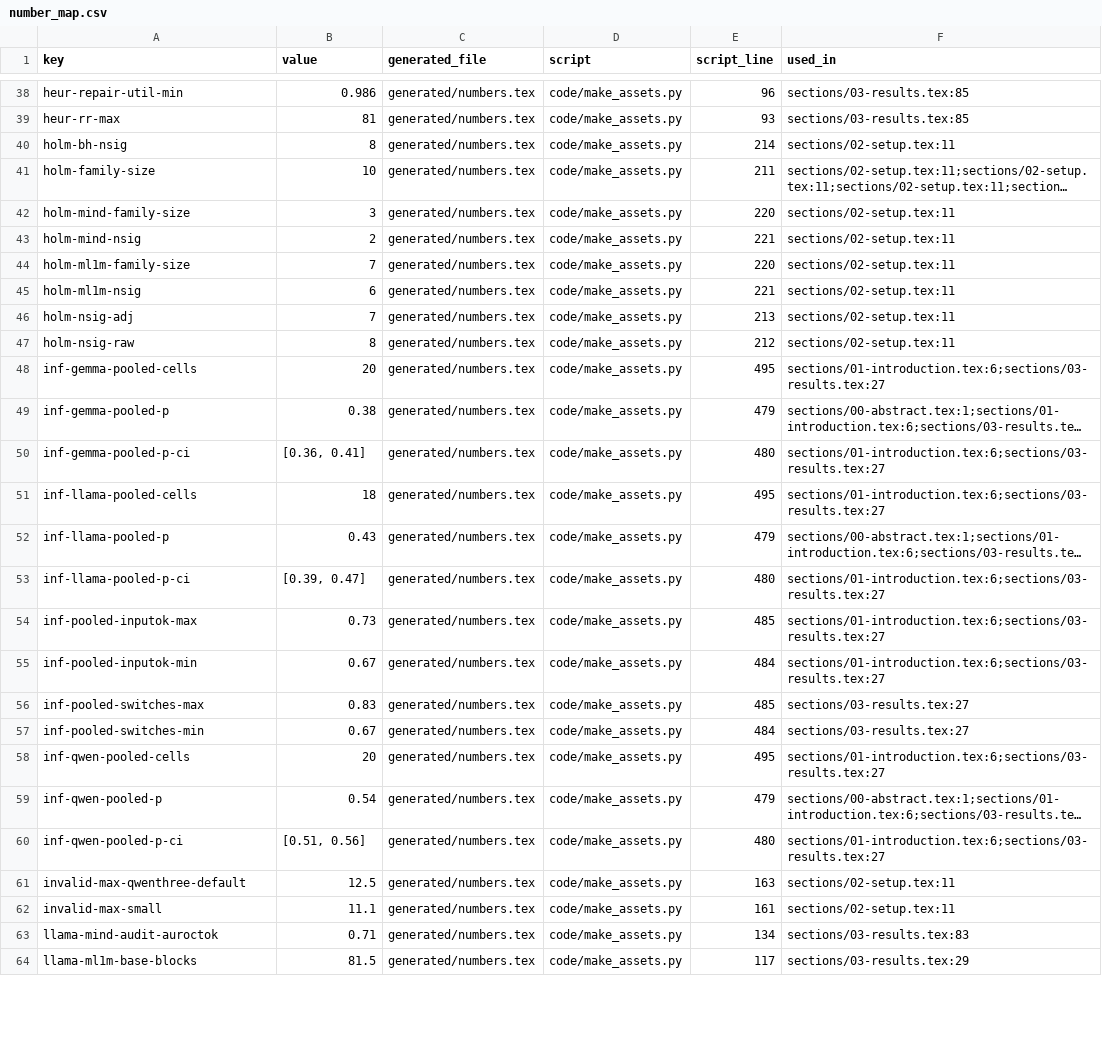
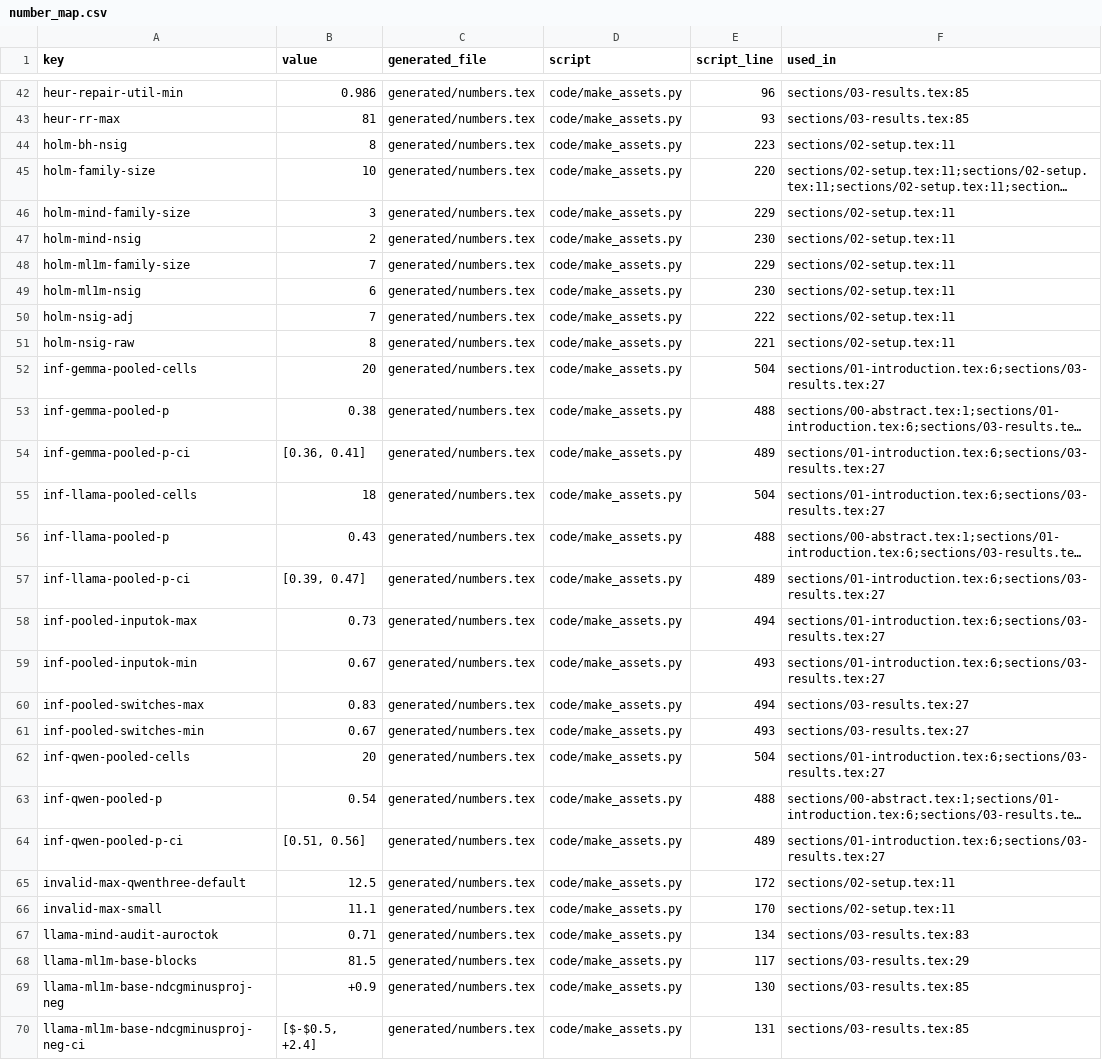
Before and after one commit to tcnzzz/artifactWSDM-06, a CSV file: number_map.csv, drawn as a sheet; only a part is shown, gaps mark what is left out; long unchanged cells end in …; addresses are those after the commit; the diff covers the shown part only; the diff names each change by its address in the sheet, - before the commit and + after, or states it on an @@ line.

Commit message:
B15: probability protocol, projection utility, backend and precision caveats
- Setup states the token-probability protocol: teacher-forcing, top-20 true/false,
  normalised by their sum, missing when neither is in the top 20.
- Results reports per-model projection nDCG and the pooled retention range.
- Setup reports backend fidelity (553/572 verdict, 431/572 ranking, 572/572 claim);
  Conclusion bounds precision and tool-use claims.
- make_assets.py adds proj-retain-* and proj-repair-gap-* macros; number_map.csv
  regenerated (156 keys used, 9,476 traced). SOLVER.md and both READMEs updated.

```diff
--- a/number_map.csv
+++ b/number_map.csv
-E44 (script_line): 214
+E44 (script_line): 223
-E45 (script_line): 211
+E45 (script_line): 220
-E46 (script_line): 220
+E46 (script_line): 229
-E47 (script_line): 221
+E47 (script_line): 230
-E48 (script_line): 220
+E48 (script_line): 229
-E49 (script_line): 221
+E49 (script_line): 230
-E50 (script_line): 213
+E50 (script_line): 222
-E51 (script_line): 212
+E51 (script_line): 221
-E52 (script_line): 495
+E52 (script_line): 504
-E53 (script_line): 479
+E53 (script_line): 488
-E54 (script_line): 480
+E54 (script_line): 489
-E55 (script_line): 495
+E55 (script_line): 504
-E56 (script_line): 479
+E56 (script_line): 488
-E57 (script_line): 480
+E57 (script_line): 489
-E58 (script_line): 485
+E58 (script_line): 494
-E59 (script_line): 484
+E59 (script_line): 493
-E60 (script_line): 485
+E60 (script_line): 494
-E61 (script_line): 484
+E61 (script_line): 493
-E62 (script_line): 495
+E62 (script_line): 504
-E63 (script_line): 479
+E63 (script_line): 488
-E64 (script_line): 480
+E64 (script_line): 489
-E65 (script_line): 163
+E65 (script_line): 172
-E66 (script_line): 161
+E66 (script_line): 170
+row 69: llama-ml1m-base-ndcgminusproj-neg | +0.9 | generated/numbers.tex | code/make_assets.py | 130 | sections/03-results.tex:85
+row 70: llama-ml1m-base-ndcgminusproj-neg-ci | [$-$0.5, +2.4] | generated/numbers.tex | code/make_assets.py | 131 | sections/03-results.tex:85
```
Also changed, not shown: 8 added rows and 68 edited cells elsewhere in this file, 3 other files.
